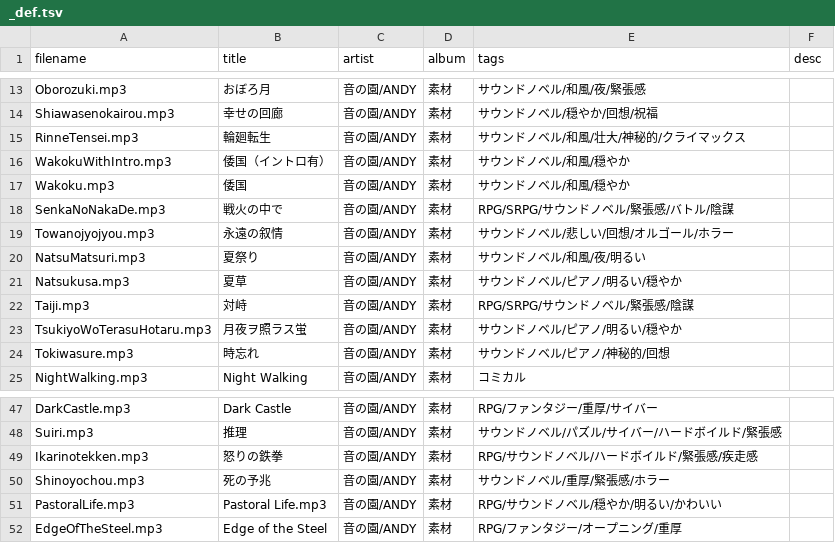
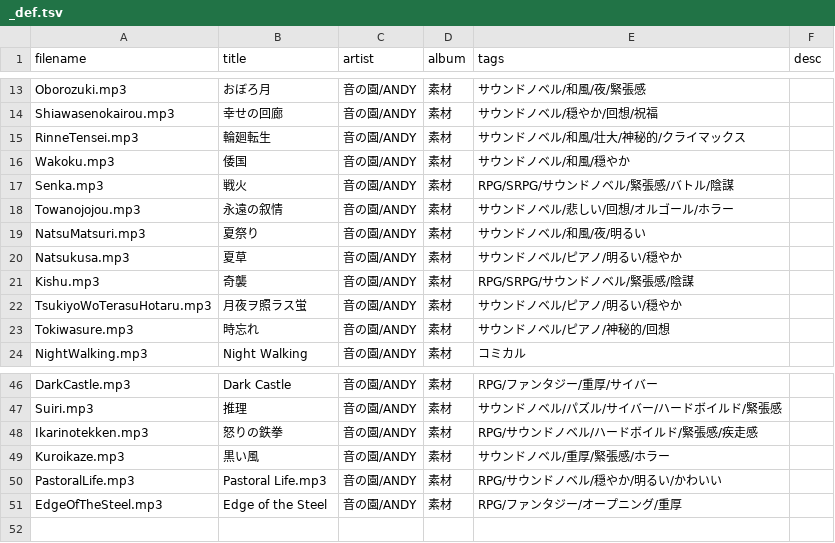
Before and after one commit to syon/tunes, a TSV file: public/tracklists/_def.tsv, drawn as a sheet; only a part is shown, gaps mark what is left out.

```diff
--- a/public/tracklists/_def.tsv
+++ b/public/tracklists/_def.tsv
@@ -15,9 +15,8 @@ Shiawasenokairou.mp3	幸せの回廊	音の園/ANDY	素材	サウンドノベル
 RinneTensei.mp3	輪廻転生	音の園/ANDY	素材	サウンドノベル/和風/壮大/神秘的/クライマックス
-WakokuWithIntro.mp3	倭国（イントロ有）	音の園/ANDY	素材	サウンドノベル/和風/穏やか
 Wakoku.mp3	倭国	音の園/ANDY	素材	サウンドノベル/和風/穏やか
-SenkaNoNakaDe.mp3	戦火の中で	音の園/ANDY	素材	RPG/SRPG/サウンドノベル/緊張感/バトル/陰謀
-Towanojyojyou.mp3	永遠の叙情	音の園/ANDY	素材	サウンドノベル/悲しい/回想/オルゴール/ホラー
+Senka.mp3	戦火	音の園/ANDY	素材	RPG/SRPG/サウンドノベル/緊張感/バトル/陰謀
+Towanojojou.mp3	永遠の叙情	音の園/ANDY	素材	サウンドノベル/悲しい/回想/オルゴール/ホラー
 NatsuMatsuri.mp3	夏祭り	音の園/ANDY	素材	サウンドノベル/和風/夜/明るい
 Natsukusa.mp3	夏草	音の園/ANDY	素材	サウンドノベル/ピアノ/明るい/穏やか
-Taiji.mp3	対峙	音の園/ANDY	素材	RPG/SRPG/サウンドノベル/緊張感/陰謀
+Kishu.mp3	奇襲	音の園/ANDY	素材	RPG/SRPG/サウンドノベル/緊張感/陰謀
 TsukiyoWoTerasuHotaru.mp3	月夜ヲ照ラス蛍	音の園/ANDY	素材	サウンドノベル/ピアノ/明るい/穏やか
@@ -49,3 +48,3 @@ Suiri.mp3	推理	音の園/ANDY	素材	サウンドノベル/パズル/サイバ
 Ikarinotekken.mp3	怒りの鉄拳	音の園/ANDY	素材	RPG/サウンドノベル/ハードボイルド/緊張感/疾走感
-Shinoyochou.mp3	死の予兆	音の園/ANDY	素材	サウンドノベル/重厚/緊張感/ホラー
+Kuroikaze.mp3	黒い風	音の園/ANDY	素材	サウンドノベル/重厚/緊張感/ホラー
 PastoralLife.mp3	Pastoral Life.mp3	音の園/ANDY	素材	RPG/サウンドノベル/穏やか/明るい/かわいい
```
Also changed, not shown: 20 other files.
